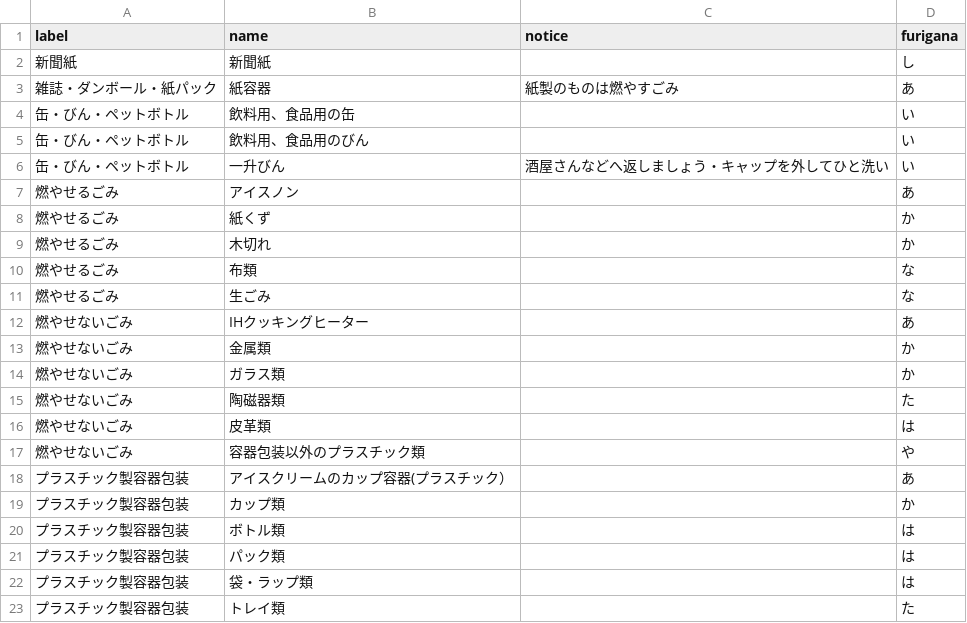
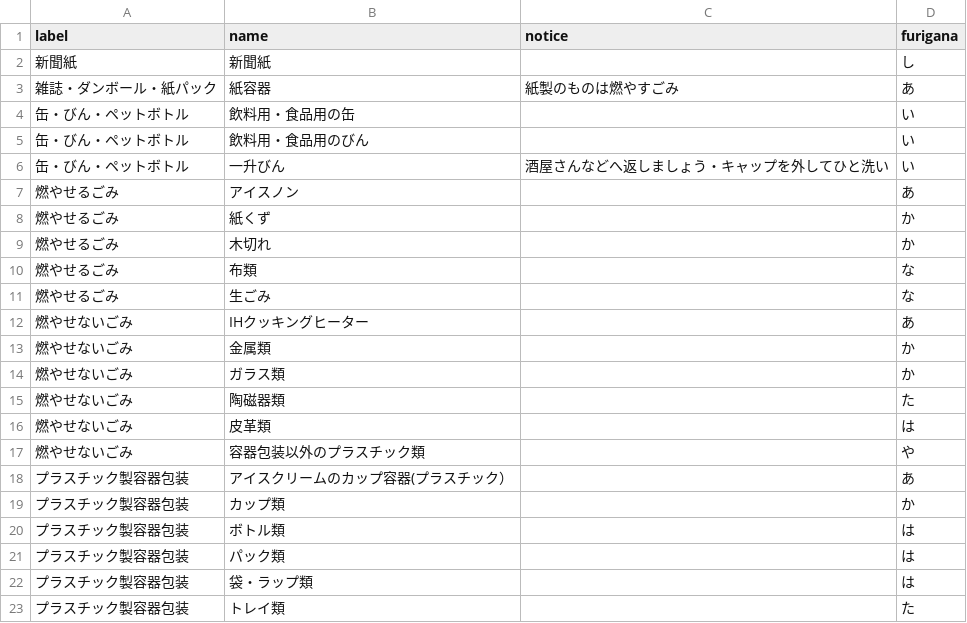
Before and after one commit to tokushima5374/tokushimashi, a CSV file: data/target.csv, drawn as a sheet.

Commit message:
Update target.csv

```diff
--- a/data/target.csv
+++ b/data/target.csv
@@ -3,4 +3,4 @@ label,name,notice,furigana
 雑誌・ダンボール・紙パック,紙容器,紙製のものは燃やすごみ,あ
-缶・びん・ペットボトル,飲料用、食品用の缶,,い
-缶・びん・ペットボトル,飲料用、食品用のびん,,い
+缶・びん・ペットボトル,飲料用・食品用の缶,,い
+缶・びん・ペットボトル,飲料用・食品用のびん,,い
 缶・びん・ペットボトル,一升びん,酒屋さんなどへ返しましょう・キャップを外してひと洗い,い
```
